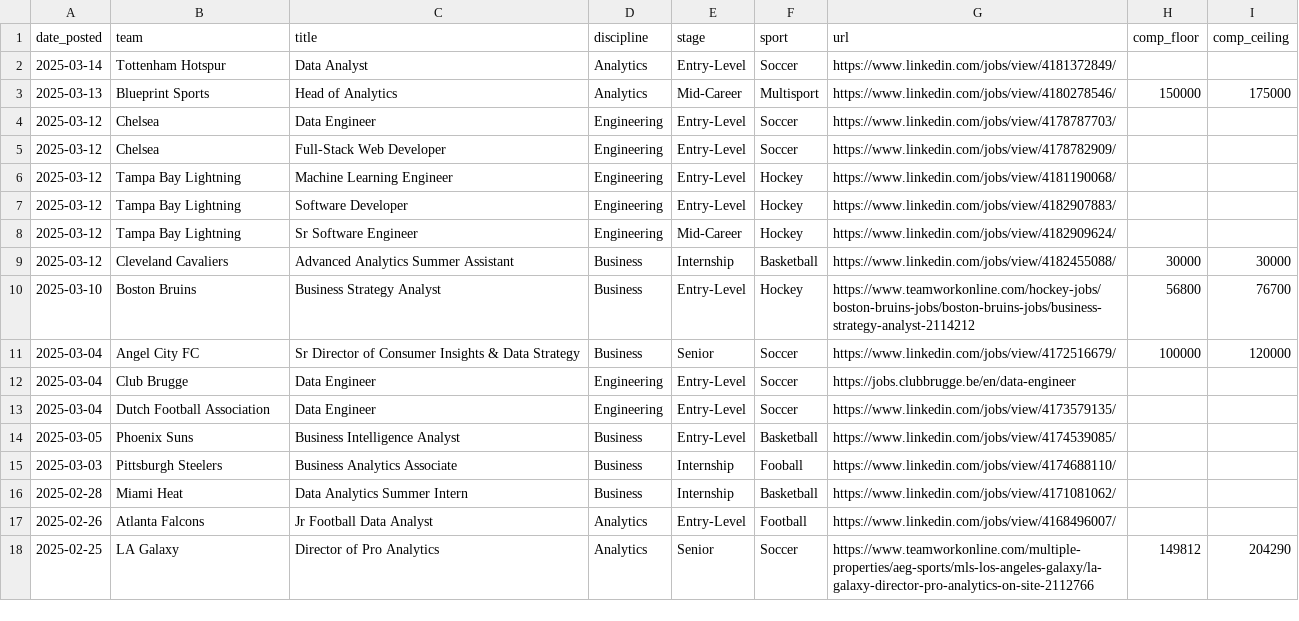
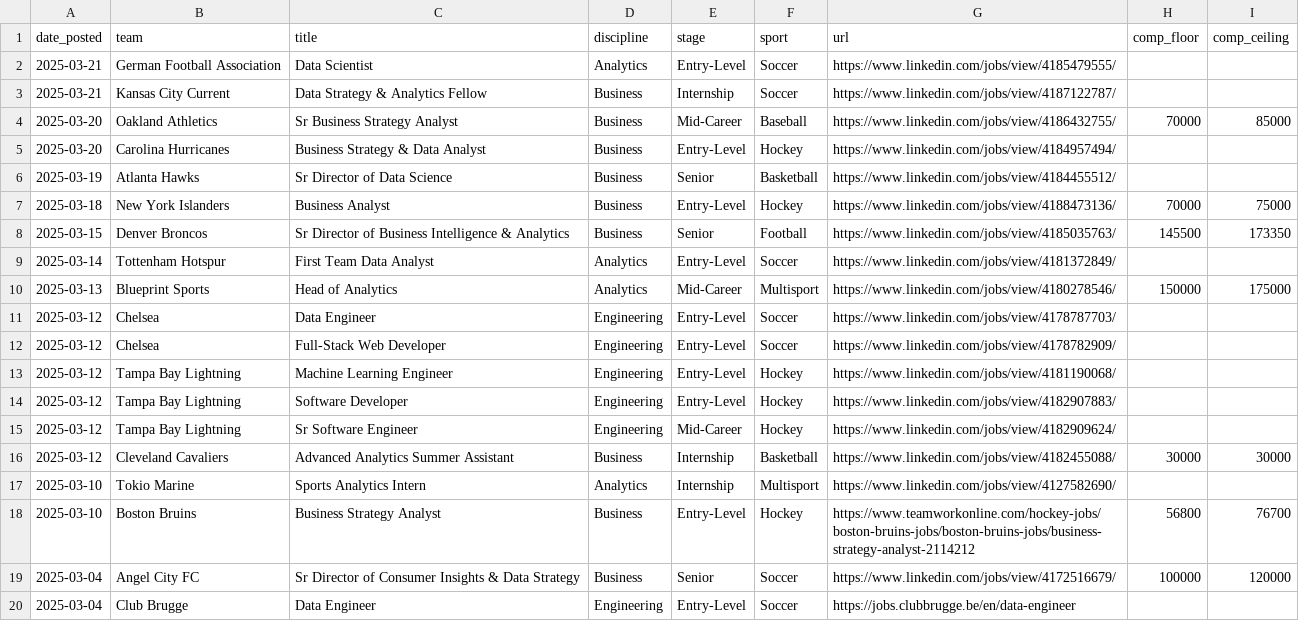
Before and after one commit to saberpowers/saberpowers.github.io, a CSV file: jobs/jobs.csv, drawn as a sheet; only a part is shown; the shorter side is filled out with more unchanged rows.

```diff
--- a/jobs/jobs.csv
+++ b/jobs/jobs.csv
@@ -1,3 +1,10 @@
 date_posted,team,title,discipline,stage,sport,url,comp_floor,comp_ceiling
-2025-03-14,Tottenham Hotspur,Data Analyst,Analytics,Entry-Level,Soccer,https://www.linkedin.com/jobs/view/4181372849/
+2025-03-21,German Football Association,Data Scientist,Analytics,Entry-Level,Soccer,https://www.linkedin.com/jobs/view/4185479555/
+2025-03-21,Kansas City Current,Data Strategy & Analytics Fellow,Business,Internship,Soccer,https://www.linkedin.com/jobs/view/4187122787/
+2025-03-20,Oakland Athletics,Sr Business Strategy Analyst,Business,Mid-Career,Baseball,https://www.linkedin.com/jobs/view/4186432755/,70000,85000
+2025-03-20,Carolina Hurricanes,Business Strategy & Data Analyst,Business,Entry-Level,Hockey,https://www.linkedin.com/jobs/view/4184957494/
+2025-03-19,Atlanta Hawks,Sr Director of Data Science,Business,Senior,Basketball,https://www.linkedin.com/jobs/view/4184455512/
+2025-03-18,New York Islanders,Business Analyst,Business,Entry-Level,Hockey,https://www.linkedin.com/jobs/view/4188473136/,70000,75000
+2025-03-15,Denver Broncos,Sr Director of Business Intelligence & Analytics,Business,Senior,Football,https://www.linkedin.com/jobs/view/4185035763/,145500,173350
+2025-03-14,Tottenham Hotspur,First Team Data Analyst,Analytics,Entry-Level,Soccer,https://www.linkedin.com/jobs/view/4181372849/
 2025-03-13,Blueprint Sports,Head of Analytics,Analytics,Mid-Career,Multisport,https://www.linkedin.com/jobs/view/4180278546/,150000,175000
@@ -9,2 +16,3 @@ date_posted,team,title,discipline,stage,sport,url,comp_floor,comp_ceiling
 2025-03-12,Cleveland Cavaliers,Advanced Analytics Summer Assistant,Business,Internship,Basketball,https://www.linkedin.com/jobs/view/4182455088/,30000,30000
+2025-03-10,Tokio Marine,Sports Analytics Intern,Analytics,Internship,Multisport,https://www.linkedin.com/jobs/view/4127582690/
 2025-03-10,Boston Bruins,Business Strategy Analyst,Business,Entry-Level,Hockey,https://www.teamworkonline.com/hockey-jobs/boston-bruins-jobs/boston-bruins-jobs/business-strategy-analyst-2114212,56800,76700
```
Also changed, not shown: jobs/logos.csv.
